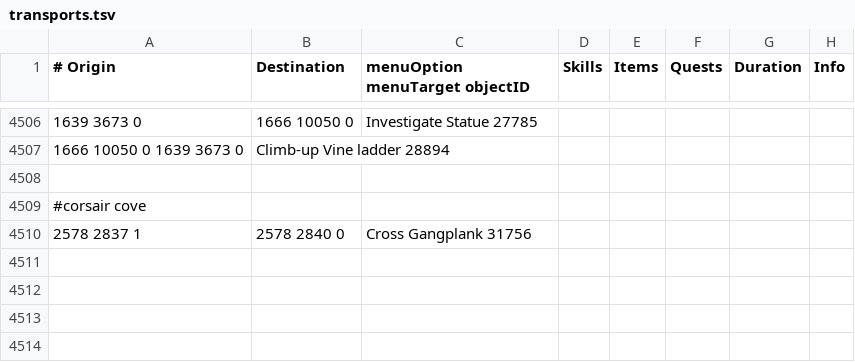
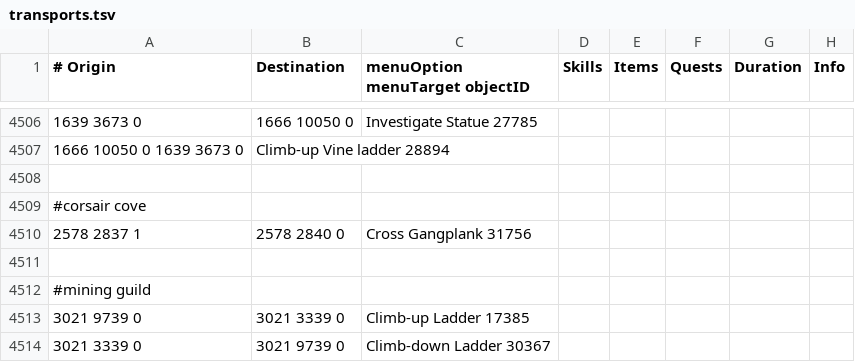
Before and after one commit to NewGenEng/Microbot, a TSV file: runelite-client/src/main/resources/net/runelite/client/plugins/microbot/shortestpath/transports.tsv, drawn as a sheet; only a part is shown, gaps mark what is left out.

Commit message:
add mining guild ladder add isInMembersWorld extra checks added for banklocations in member worlds

```diff
--- a/runelite-client/src/main/resources/net/runelite/client/plugins/microbot/shortestpath/transports.tsv
+++ b/runelite-client/src/main/resources/net/runelite/client/plugins/microbot/shortestpath/transports.tsv
@@ -4510 +4510,5 @@
 2578 2837 1	2578 2840 0	Cross Gangplank 31756
+
+#mining guild
+3021 9739 0	3021 3339 0	Climb-up Ladder 17385
+3021 3339 0	3021 9739 0	Climb-down Ladder 30367
```
Also changed, not shown: 4 other files.
